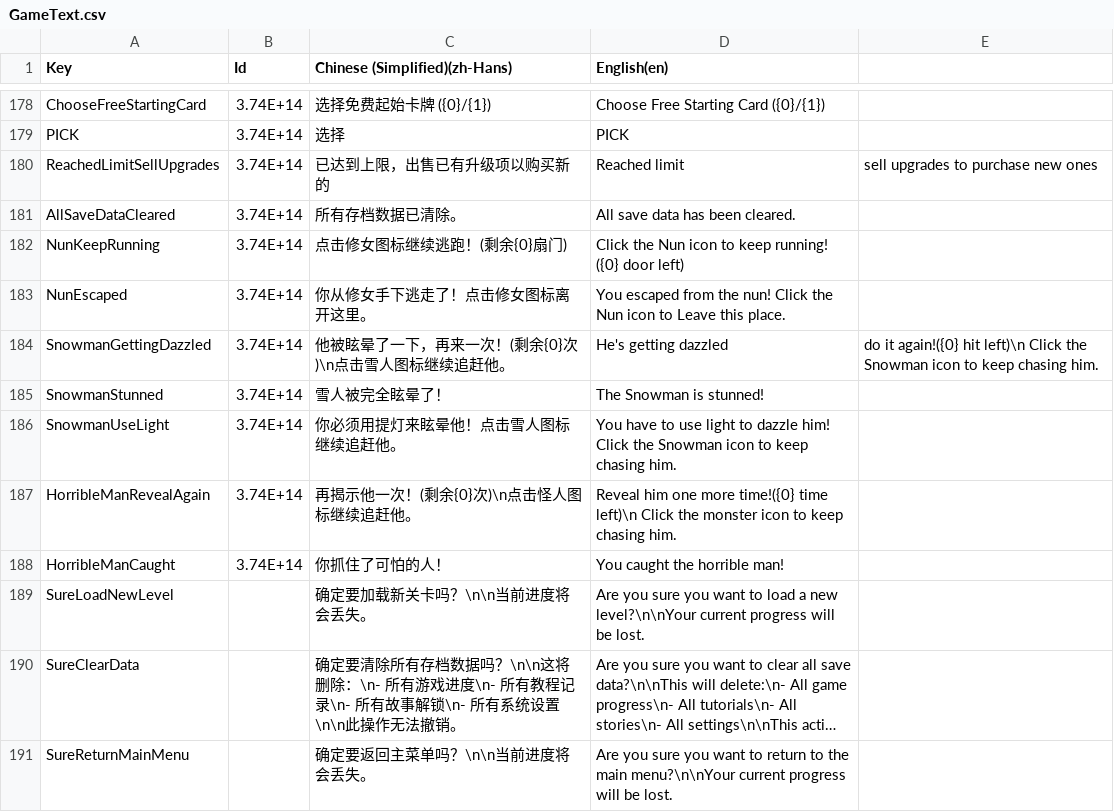
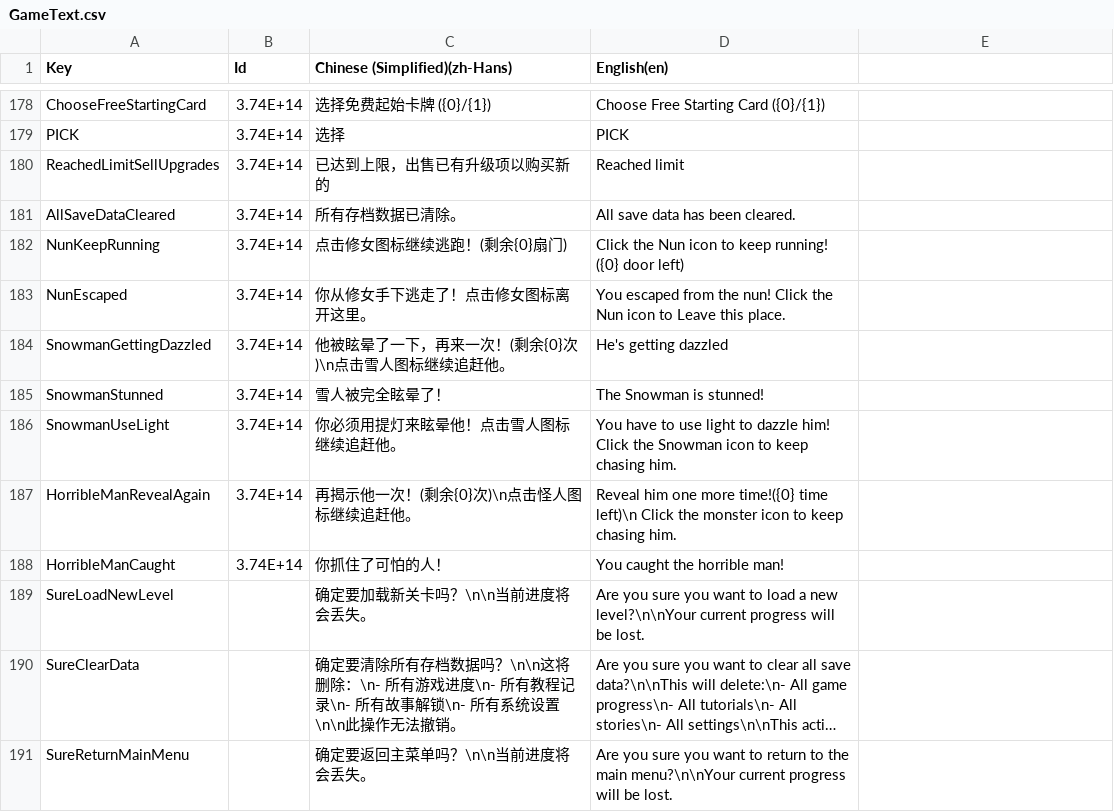
Before and after one commit to shshwdr/christmasLightRing, a CSV file: Assets/Localization/GameText.csv, drawn as a sheet; only a part is shown, gaps mark what is left out; long unchanged cells end in …; the diff names each change by its address in the sheet, - before the commit and + after, or states it on an @@ line.

```diff
--- a/Assets/Localization/GameText.csv
+++ b/Assets/Localization/GameText.csv
-E180: sell upgrades to purchase new ones
+E180: (empty)
-E184: do it again!({0} hit left)\n Click the Snowman icon to keep chasing him.
+E184: (empty)
```
Also changed, not shown: Assets/Resources/csv/upgrade.csv, 14 other files.
